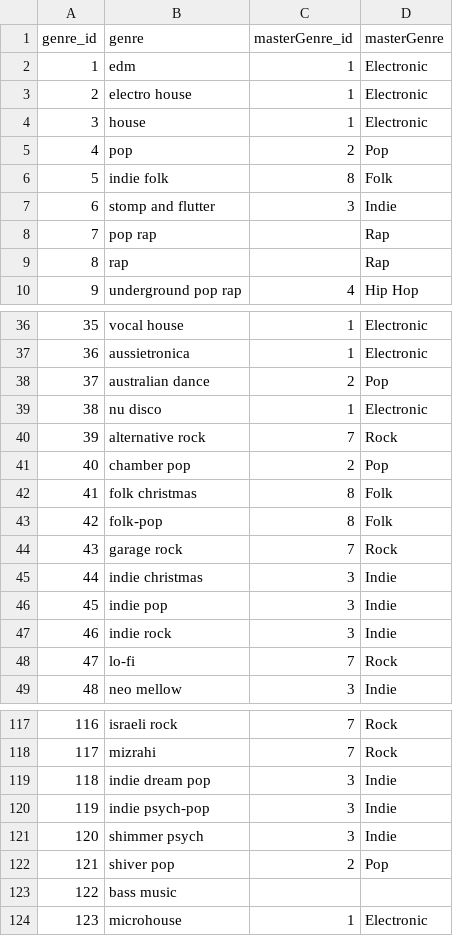
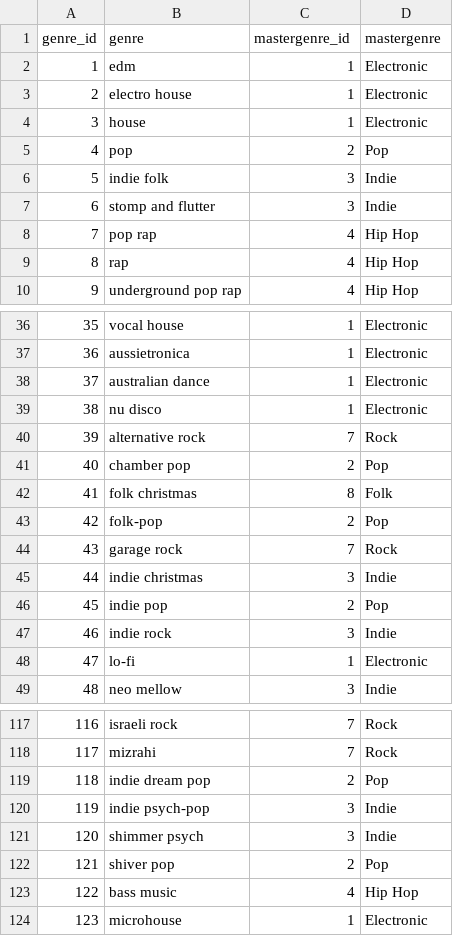
Before and after one commit to Bhengelhard/Elev8Tracks, a CSV file: genres_master.csv, drawn as a sheet; only a part is shown, gaps mark what is left out; the diff covers the shown part only.

```diff
--- a/genres_master.csv
+++ b/genres_master.csv
@@ -1,2 +1,2 @@
-genre_id,genre,masterGenre_id,masterGenre
+genre_id,genre,mastergenre_id,mastergenre
 1,edm,1,Electronic
@@ -5,6 +5,6 @@ genre_id,genre,masterGenre_id,masterGenre
 4,pop,2,Pop
-5,indie folk,8,Folk
+5,indie folk,3,Indie
 6,stomp and flutter,3,Indie
-7,pop rap,,Rap
-8,rap,,Rap
+7,pop rap,4,Hip Hop
+8,rap,4,Hip Hop
 9,underground pop rap,4,Hip Hop
@@ -37,3 +37,3 @@ genre_id,genre,masterGenre_id,masterGenre
 36,aussietronica,1,Electronic
-37,australian dance,2,Pop
+37,australian dance,1,Electronic
 38,nu disco,1,Electronic
@@ -42,8 +42,8 @@ genre_id,genre,masterGenre_id,masterGenre
 41,folk christmas,8,Folk
-42,folk-pop,8,Folk
+42,folk-pop,2,Pop
 43,garage rock,7,Rock
 44,indie christmas,3,Indie
-45,indie pop,3,Indie
+45,indie pop,2,Pop
 46,indie rock,3,Indie
-47,lo-fi,7,Rock
+47,lo-fi,1,Electronic
 48,neo mellow,3,Indie
@@ -118,3 +118,3 @@ genre_id,genre,masterGenre_id,masterGenre
 117,mizrahi,7,Rock
-118,indie dream pop,3,Indie
+118,indie dream pop,2,Pop
 119,indie psych-pop,3,Indie
@@ -122,3 +122,3 @@ genre_id,genre,masterGenre_id,masterGenre
 121,shiver pop,2,Pop
-122,bass music,,
+122,bass music,4,Hip Hop
 123,microhouse,1,Electronic
```
Also changed, not shown: 40 edited cells elsewhere in this file, artists.csv, genres.csv, 43 other files.
